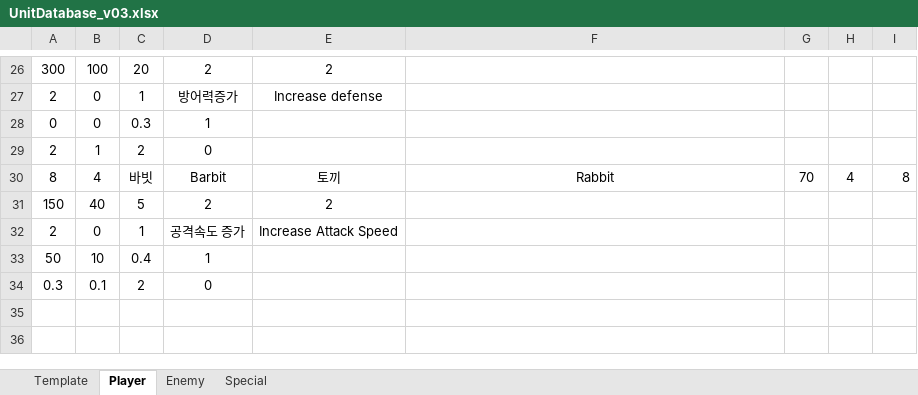
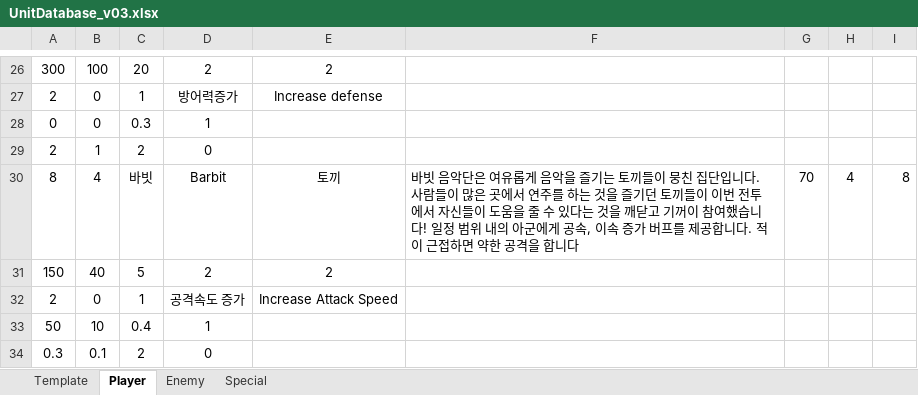
Before and after one commit to mynameisjinhohong/HotSix, an Excel workbook: Plan/GameData/UnitDatabase_v03.xlsx, sheet Player, drawn as a sheet; only a part is shown, gaps mark what is left out; values as stored, in another font and other column widths than the file's, no borders; the diff covers the shown part only; the diff names each change by its address in the sheet, - before the commit and + after, or states it on an @@ line.

```diff
--- a/Plan/GameData/UnitDatabase_v03.xlsx (sheet Player)
+++ b/Plan/GameData/UnitDatabase_v03.xlsx (sheet Player)
-F30: Rabbit
+F30: 바빗 음악단은 여유롭게 음악을 즐기는 토끼들이 뭉친 집단입니다. 사람들이 많은 곳에서 연주를 하는 것을 즐기던 토끼들이 이번 전투에서 자신들이 도움을 줄 수 있다는 것을 깨닫고 기꺼이 참여했습니다! 일정 범위 내의 아군에게 공속, 이속 증가 버프를 제공합니다. 적이 근접하면 약한 공격을 합니다
-F30 alignment: center
+F30 alignment: left
```
Also changed, not shown: 7 edited cells and cell formats elsewhere in this sheet, sheet Enemy, sheet Special, 16 other files.
